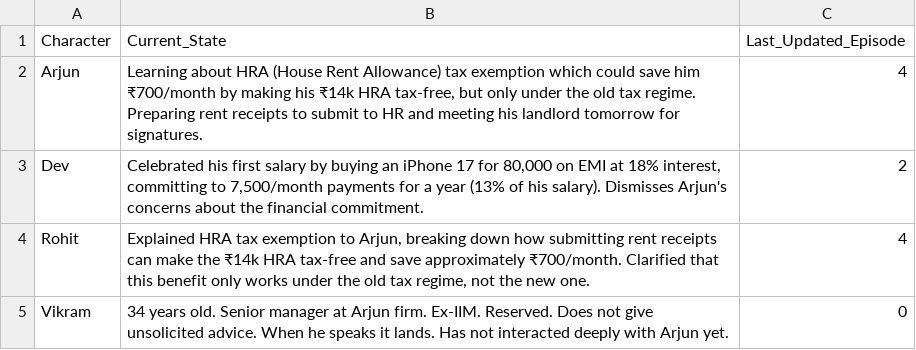
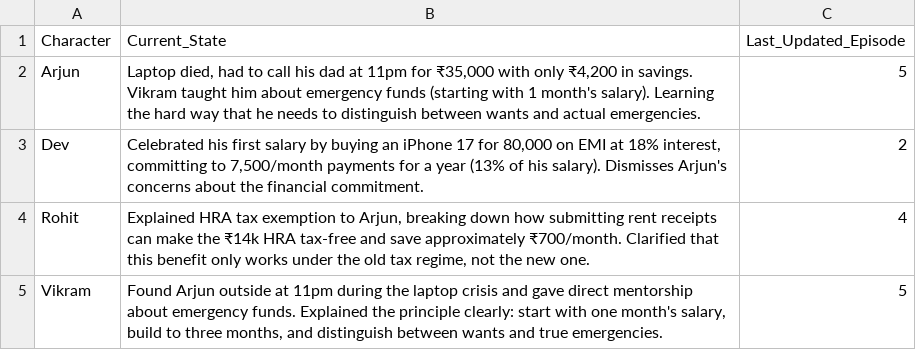
Before and after one commit to munshialok3/arjun-money-diaries, a CSV file: backups/sheets/Story_State.csv, drawn as a sheet.

```diff
--- a/backups/sheets/Story_State.csv
+++ b/backups/sheets/Story_State.csv
@@ -1,5 +1,5 @@
 Character,Current_State,Last_Updated_Episode
-Arjun,"Learning about HRA (House Rent Allowance) tax exemption which could save him ₹700/month by making his ₹14k HRA tax-free, but only under the old tax regime. Preparing rent receipts to submit to HR and meeting his landlord tomorrow for signatures.",4
+Arjun,"Laptop died, had to call his dad at 11pm for ₹35,000 with only ₹4,200 in savings. Vikram taught him about emergency funds (starting with 1 month's salary). Learning the hard way that he needs to distinguish between wants and actual emergencies.",5
 Dev,"Celebrated his first salary by buying an iPhone 17 for 80,000 on EMI at 18% interest, committing to 7,500/month payments for a year (13% of his salary). Dismisses Arjun's concerns about the financial commitment.",2
 Rohit,"Explained HRA tax exemption to Arjun, breaking down how submitting rent receipts can make the ₹14k HRA tax-free and save approximately ₹700/month. Clarified that this benefit only works under the old tax regime, not the new one.",4
-Vikram,34 years old. Senior manager at Arjun firm. Ex-IIM. Reserved. Does not give unsolicited advice. When he speaks it lands. Has not interacted deeply with Arjun yet.,0
+Vikram,"Found Arjun outside at 11pm during the laptop crisis and gave direct mentorship about emergency funds. Explained the principle clearly: start with one month's salary, build to three months, and distinguish between wants and true emergencies.",5
```
Also changed, not shown: backups/sheets/Episodes.csv.
